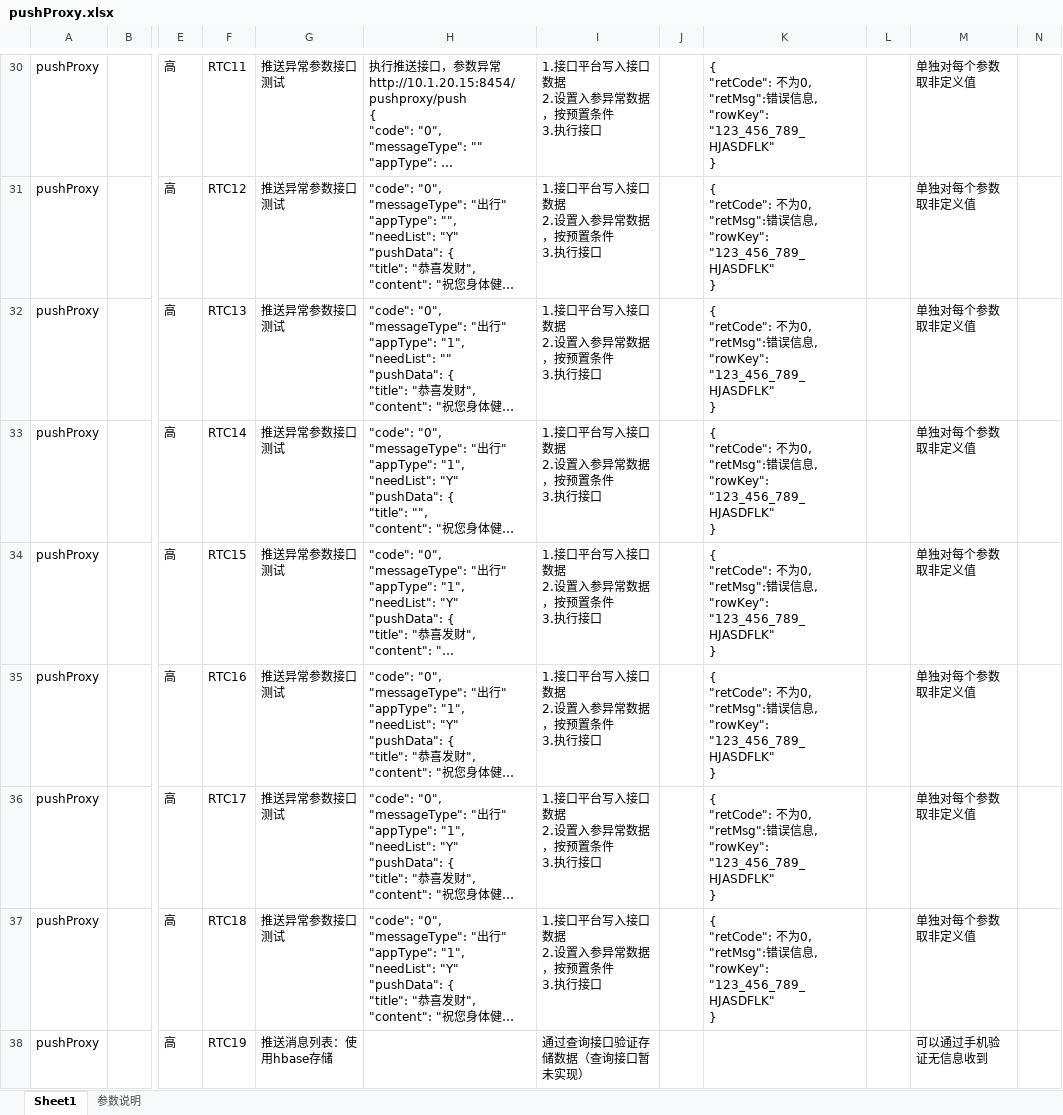
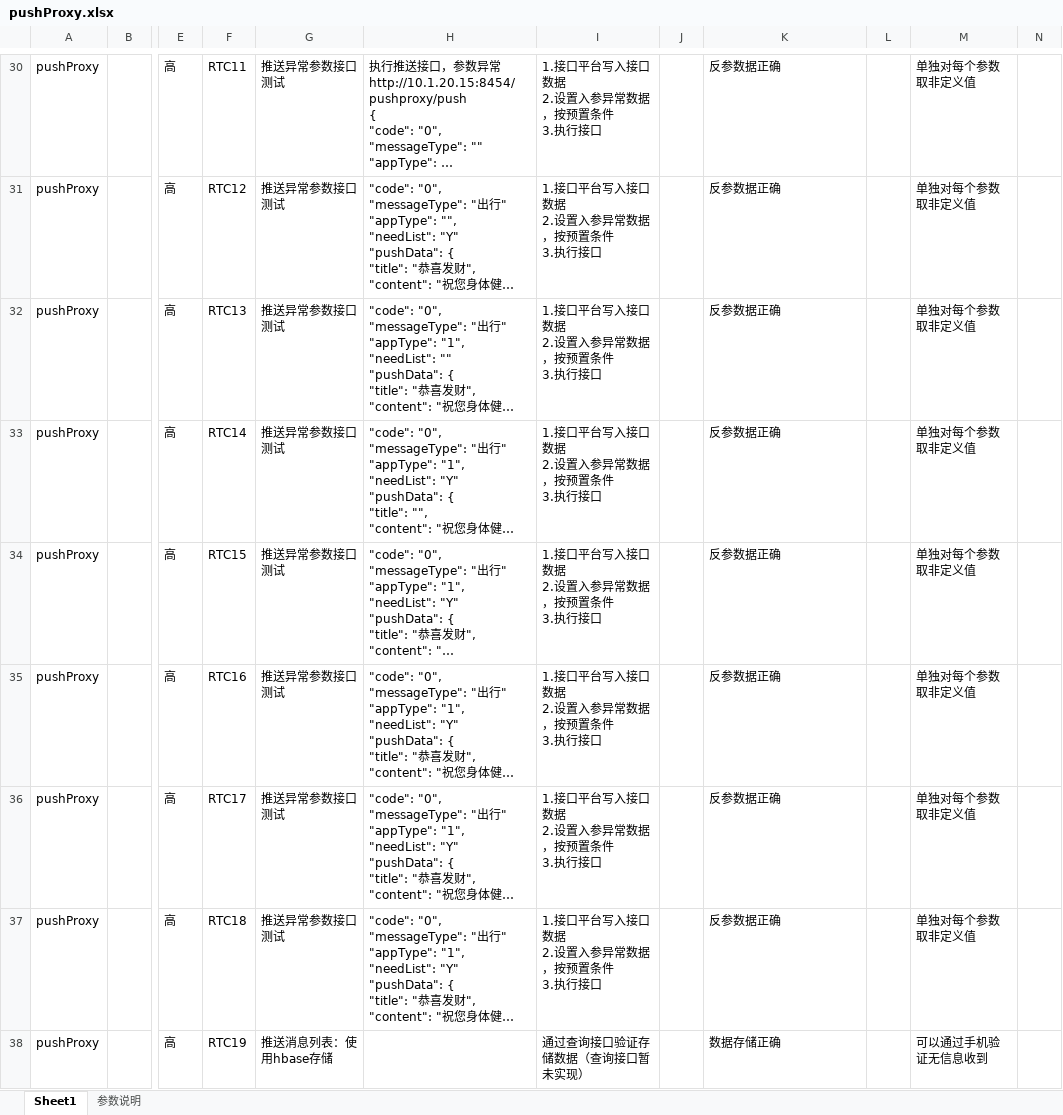
Before and after one commit to crjerry/gitworksm, an Excel workbook: testcase/pushproxy/pushProxy.xlsx, sheet Sheet1, drawn as a sheet; only a part is shown, gaps mark what is left out; long unchanged cells end in …; values as stored, in another font and other column widths than the file's, no borders; ↵ is a line break in a cell; the diff covers the shown part only; the diff names each change by its address in the sheet, - before the commit and + after, or states it on an @@ line.

```diff
--- a/testcase/pushproxy/pushProxy.xlsx (sheet Sheet1)
+++ b/testcase/pushproxy/pushProxy.xlsx (sheet Sheet1)
-K30:K37: { ↵ "retCode": 不为0, ↵ "retMsg":错误信息, ↵ "rowKey": "123_456_789_HJASDFLK" ↵ }
+K30:K37: 反参数据正确
-K38: (empty)
+K38: 数据存储正确
```
Also changed, not shown: 28 edited cells elsewhere in this sheet, worktime/上下班时间记录.xlsx.
